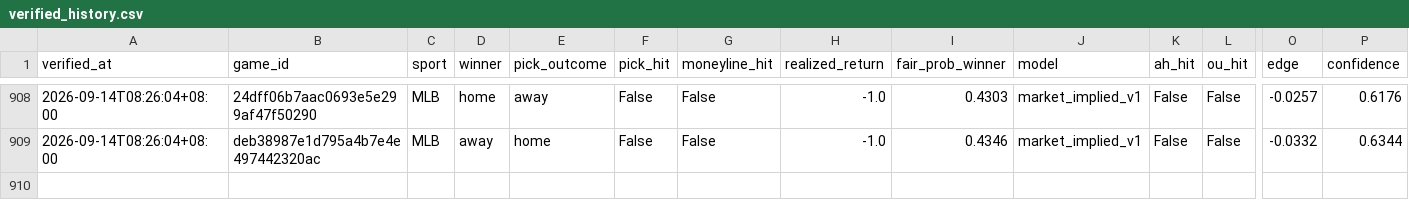
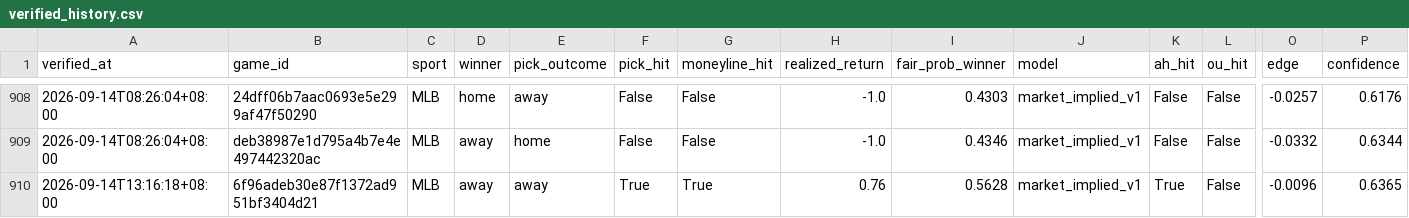
Before and after one commit to Chun427/sports-prediction-bot, a CSV file: verified_history.csv, drawn as a sheet; only a part is shown, gaps mark what is left out; rows hold the shown columns only; the diff names each change by its address in the sheet, - before the commit and + after, or states it on an @@ line.

```diff
--- a/verified_history.csv
+++ b/verified_history.csv
+row 910: 2026-09-14T13:16:18+08:00 | 6f96adeb30e87f1372ad951bf3404d21 | MLB | away | away | True | True | 0.76 | 0.5628 | market_implied_v1 | True | False | -0.0096 | 0.6365
```
Also changed, not shown: 3 other files.
